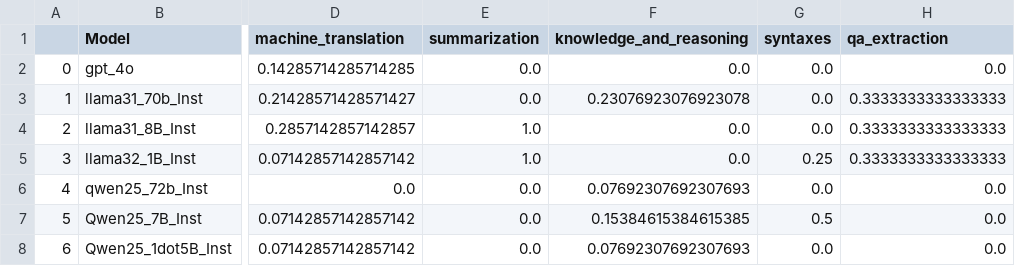
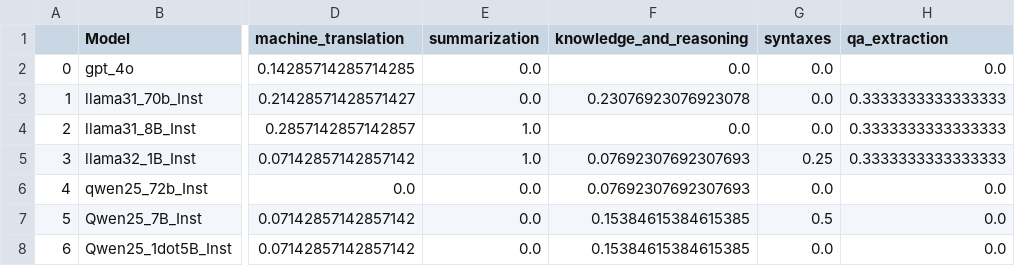
Before and after one commit to rayendito/prompt-fairness, a CSV file: score_tables/anova_corrected/anova_corrected_model_v_taskg.csv, drawn as a sheet; only a part is shown, gaps mark what is left out; the diff names each change by its address in the sheet, - before the commit and + after, or states it on an @@ line.

```diff
--- a/score_tables/anova_corrected/anova_corrected_model_v_taskg.csv
+++ b/score_tables/anova_corrected/anova_corrected_model_v_taskg.csv
-F5 (knowledge_and_reasoning): 0.0
+F5 (knowledge_and_reasoning): 0.07692307692307693
-F8 (knowledge_and_reasoning): 0.07692307692307693
+F8 (knowledge_and_reasoning): 0.15384615384615385
```
Also changed, not shown: score_tables/anova/anova_knowledge_and_reasoning.csv, score_tables/anova_corrected/anova_corrected_knowledge_and_reasoning.csv, 9 other files.
